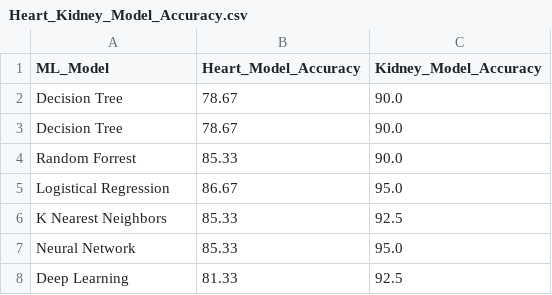
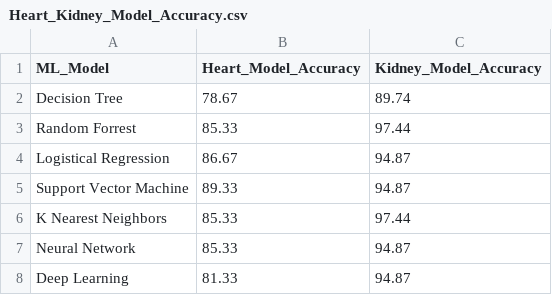
Before and after one commit to trevorguleserian/FinalProject, a CSV file: data/Heart_Kidney_Model_Accuracy.csv, drawn as a sheet.

Commit message:
updated kidney data notebook

```diff
--- a/data/Heart_Kidney_Model_Accuracy.csv
+++ b/data/Heart_Kidney_Model_Accuracy.csv
@@ -1,8 +1,8 @@
 ML_Model,Heart_Model_Accuracy,Kidney_Model_Accuracy
-Decision Tree,78.67,90.0
-Decision Tree,78.67,90.0
-Random Forrest,85.33,90.0
-Logistical Regression,86.67,95.0
-K Nearest Neighbors,85.33,92.5
-Neural Network,85.33,95.0
-Deep Learning,81.33,92.5
+Decision Tree,78.67,89.74
+Random Forrest,85.33,97.44
+Logistical Regression,86.67,94.87
+Support Vector Machine,89.33,94.87
+K Nearest Neighbors,85.33,97.44
+Neural Network,85.33,94.87
+Deep Learning,81.33,94.87
```
Also changed, not shown: 8 other files.
